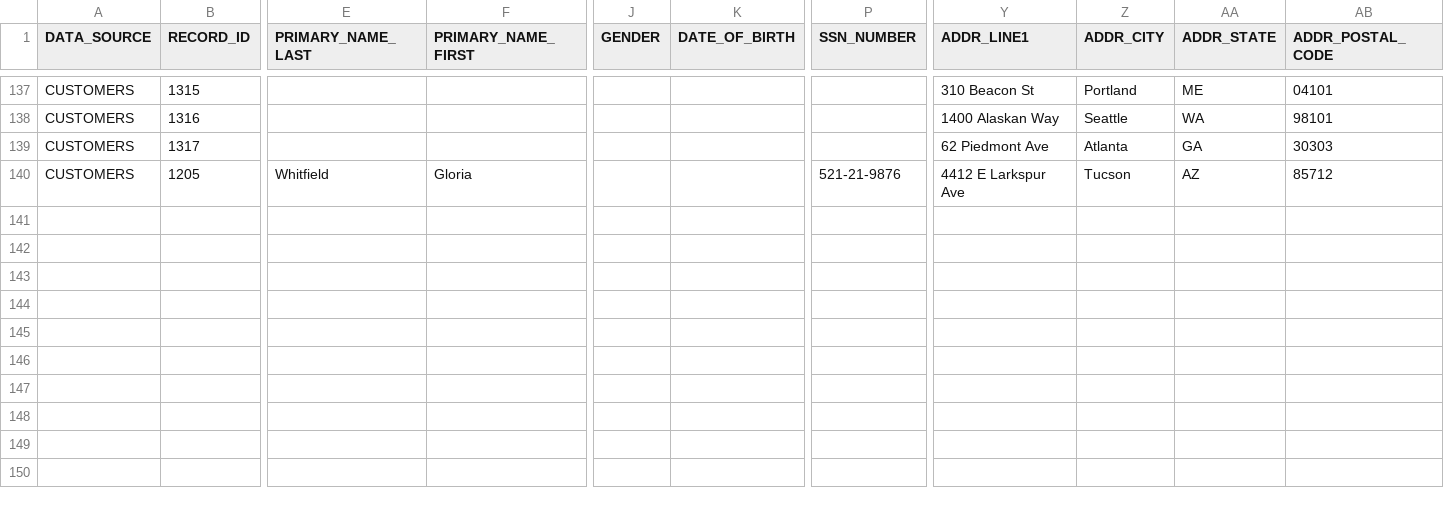
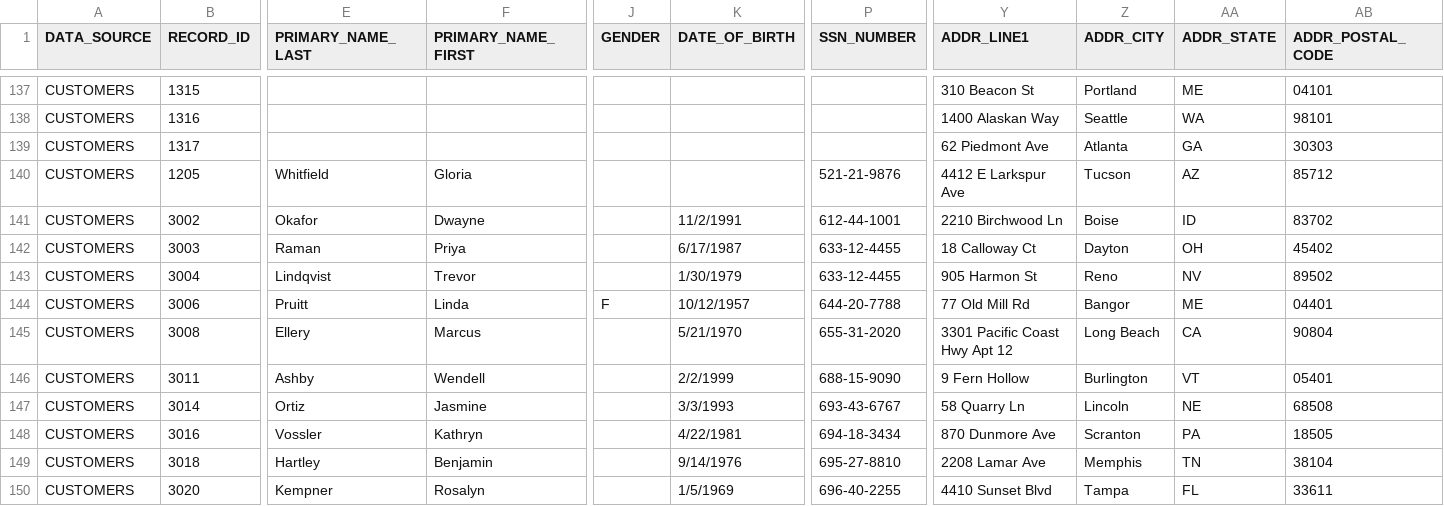
Before and after one commit to Senzing/truth-sets, a CSV file: truthsets/demo/customers.csv, drawn as a sheet; only a part is shown, gaps mark what is left out; rows hold the shown columns only; the diff names each change by its address in the sheet, - before the commit and + after, or states it on an @@ line.

```diff
--- a/truthsets/demo/customers.csv
+++ b/truthsets/demo/customers.csv
+row 141: CUSTOMERS | 3002 | Okafor | Dwayne |  | 11/2/1991 | 612-44-1001 | 2210 Birchwood Ln | Boise | ID | 83702
+row 142: CUSTOMERS | 3003 | Raman | Priya |  | 6/17/1987 | 633-12-4455 | 18 Calloway Ct | Dayton | OH | 45402
+row 143: CUSTOMERS | 3004 | Lindqvist | Trevor |  | 1/30/1979 | 633-12-4455 | 905 Harmon St | Reno | NV | 89502
+row 144: CUSTOMERS | 3006 | Pruitt | Linda | F | 10/12/1957 | 644-20-7788 | 77 Old Mill Rd | Bangor | ME | 04401
+row 145: CUSTOMERS | 3008 | Ellery | Marcus |  | 5/21/1970 | 655-31-2020 | 3301 Pacific Coast Hwy Apt 12 | Long Beach | CA | 90804
+row 146: CUSTOMERS | 3011 | Ashby | Wendell |  | 2/2/1999 | 688-15-9090 | 9 Fern Hollow | Burlington | VT | 05401
+row 147: CUSTOMERS | 3014 | Ortiz | Jasmine |  | 3/3/1993 | 693-43-6767 | 58 Quarry Ln | Lincoln | NE | 68508
+row 148: CUSTOMERS | 3016 | Vossler | Kathryn |  | 4/22/1981 | 694-18-3434 | 870 Dunmore Ave | Scranton | PA | 18505
+row 149: CUSTOMERS | 3018 | Hartley | Benjamin |  | 9/14/1976 | 695-27-8810 | 2208 Lamar Ave | Memphis | TN | 38104
+row 150: CUSTOMERS | 3020 | Kempner | Rosalyn |  | 1/5/1969 | 696-40-2255 | 4410 Sunset Blvd | Tampa | FL | 33611
```
Also changed, not shown: truthsets/demo/actual_truthset_key.csv, truthsets/demo/alternate_truthset_key.csv, 3 other files.
